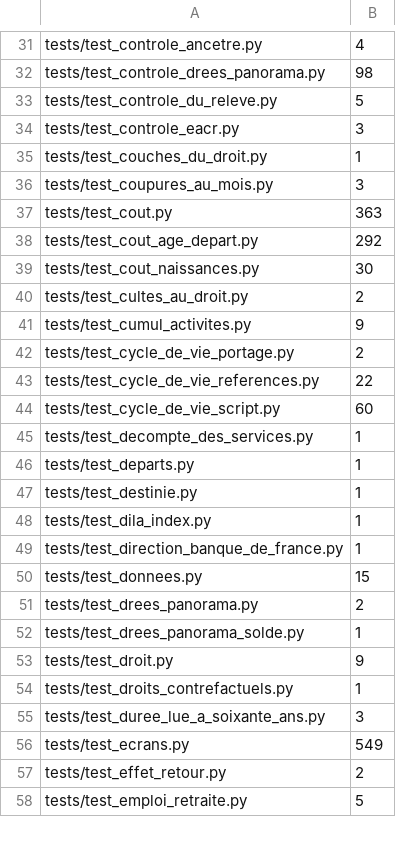
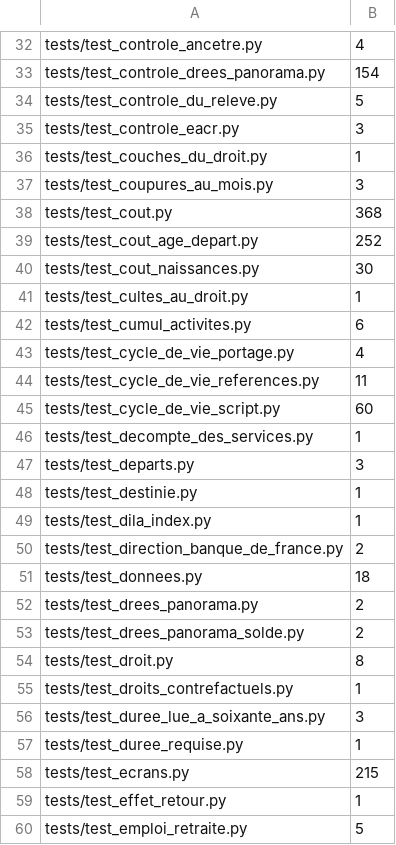
Before and after one commit to g-pliberal/retraitecomptenotionelle, a TSV file: .github/durees_suite.tsv, drawn as a sheet; only a part is shown, gaps mark what is left out; addresses are those after the commit; the diff covers the shown part only; the diff names each change by its address in the sheet, - before the commit and + after, or states it on an @@ line.

```diff
--- a/.github/durees_suite.tsv
+++ b/.github/durees_suite.tsv
-B33: 98
+B33: 154
-B38: 363
+B38: 368
-B39: 292
+B39: 252
-B41: 2
+B41: 1
-B42: 9
+B42: 6
-B43: 2
+B43: 4
-B44: 22
+B44: 11
-B47: 1
+B47: 3
-B50: 1
+B50: 2
-B51: 15
+B51: 18
-B53: 1
+B53: 2
-B54: 9
+B54: 8
+row 57: tests/test_duree_requise.py | 1
-B58: 549
+B58: 215
-B59: 2
+B59: 1
```
Also changed, not shown: 9 added rows, 6 removed rows and 91 edited cells elsewhere in this file, .github/verdicts.tsv, 2 other files.
